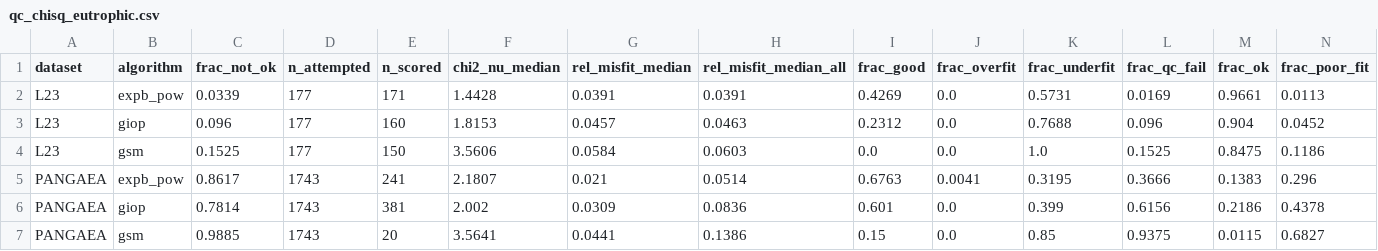
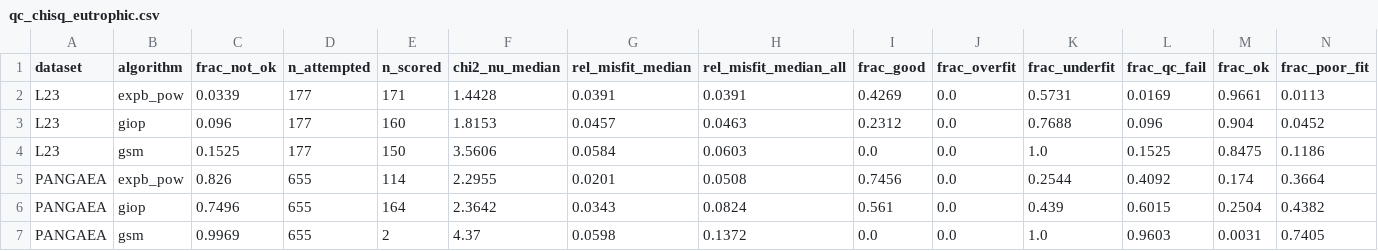
Before and after one commit to ocean-colour/IOPtics, a CSV file: docs/source/reports/multi_L23_PANGAEA_v2/qc_chisq_eutrophic.csv, drawn as a sheet; only a part is shown; removed rows and columns are numbered as before the commit, all else as after; rows hold the shown columns only; the diff names each change by its address in the sheet, - before the commit and + after, or states it on an @@ line.

```diff
--- a/docs/source/reports/multi_L23_PANGAEA_v2/qc_chisq_eutrophic.csv
+++ b/docs/source/reports/multi_L23_PANGAEA_v2/qc_chisq_eutrophic.csv
-row 5: PANGAEA | expb_pow | 0.8617 | 1743 | 241 | 2.1807 | 0.021 | 0.0514 | 0.6763 | 0.0041 | 0.3195 | 0.3666 | 0.1383 | 0.296
-row 6: PANGAEA | giop | 0.7814 | 1743 | 381 | 2.002 | 0.0309 | 0.0836 | 0.601 | 0.0 | 0.399 | 0.6156 | 0.2186 | 0.4378
-row 7: PANGAEA | gsm | 0.9885 | 1743 | 20 | 3.5641 | 0.0441 | 0.1386 | 0.15 | 0.0 | 0.85 | 0.9375 | 0.0115 | 0.6827
+row 5: PANGAEA | expb_pow | 0.826 | 655 | 114 | 2.2955 | 0.0201 | 0.0508 | 0.7456 | 0.0 | 0.2544 | 0.4092 | 0.174 | 0.3664
+row 6: PANGAEA | giop | 0.7496 | 655 | 164 | 2.3642 | 0.0343 | 0.0824 | 0.561 | 0.0 | 0.439 | 0.6015 | 0.2504 | 0.4382
+row 7: PANGAEA | gsm | 0.9969 | 655 | 2 | 4.37 | 0.0598 | 0.1372 | 0.0 | 0.0 | 1.0 | 0.9603 | 0.0031 | 0.7405
```
Also changed, not shown: docs/source/reports/multi_L23_PANGAEA_v2/accuracy_chisq_all.csv, docs/source/reports/multi_L23_PANGAEA_v2/accuracy_chisq_eutrophic.csv, 22 other files.
